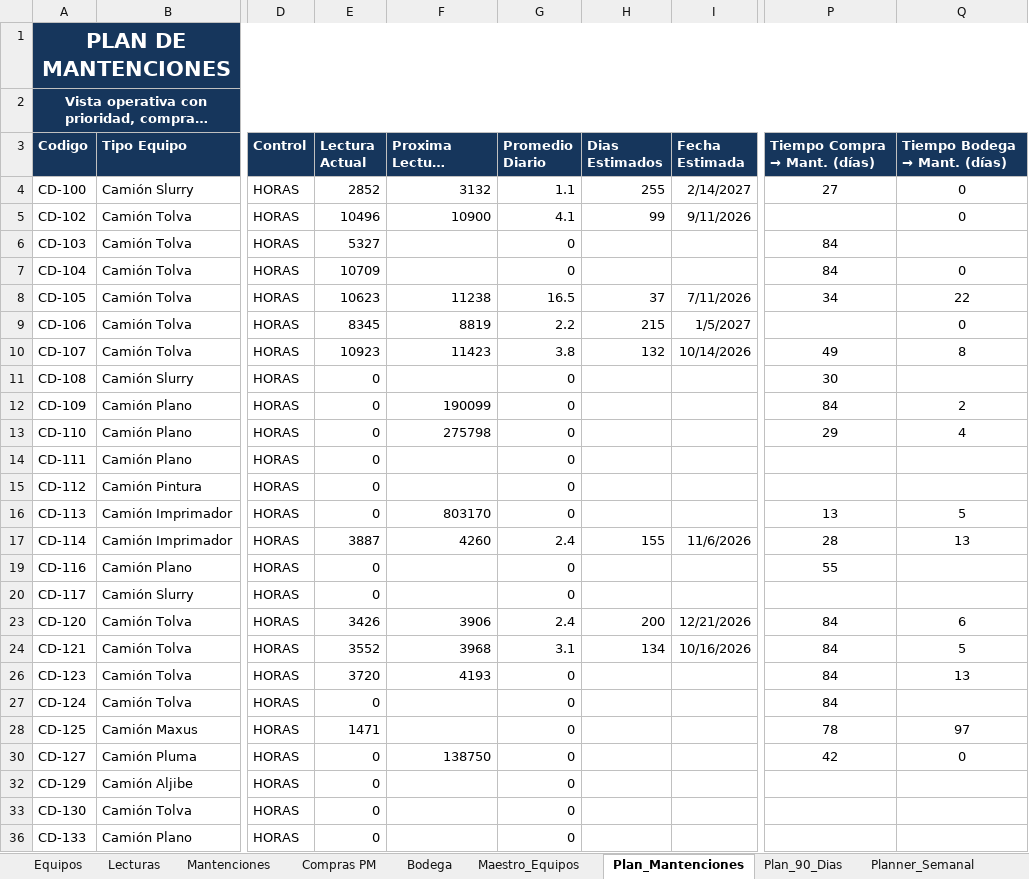
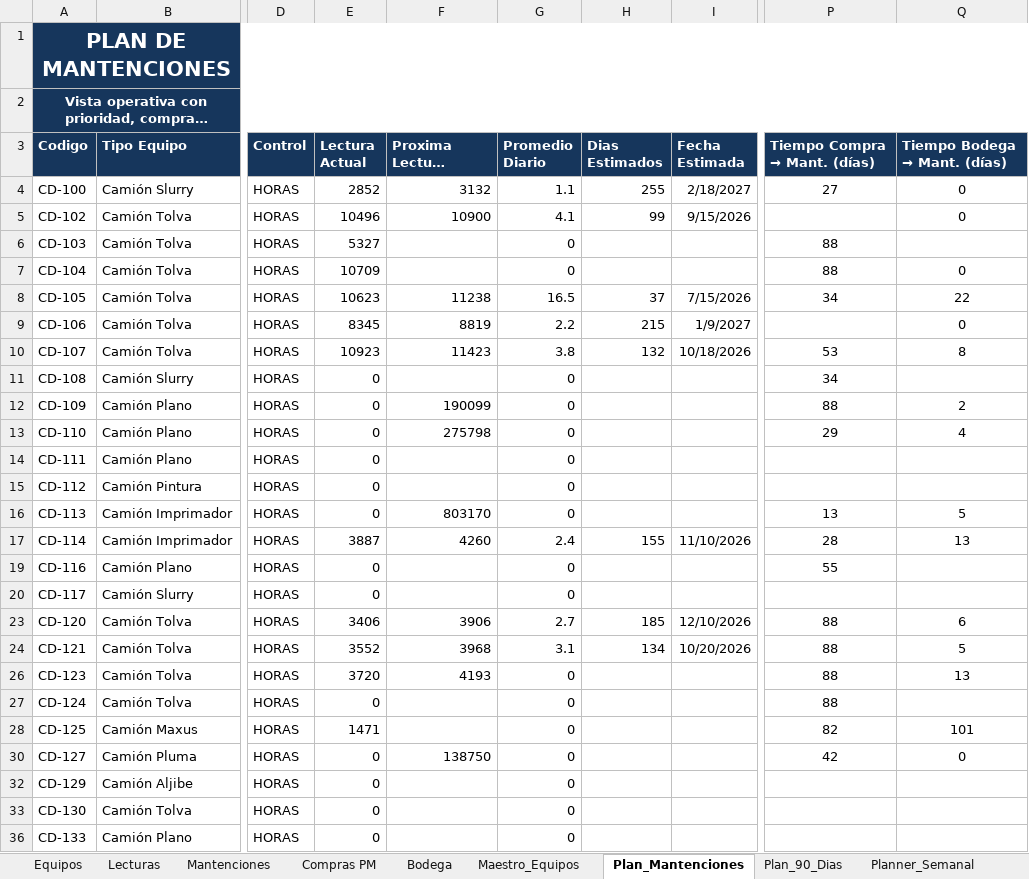
Before and after one commit to manuelortizortiz/cmms-demotron, an Excel workbook: CMMS DEMOTRON MANU ORTIZ.xlsx, sheet Plan_Mantenciones, drawn as a sheet; only a part is shown, gaps mark what is left out; long unchanged cells end in …; values as stored, in another font and other column widths than the file's, no borders; conditional formats and table styles not drawn; the diff covers the shown part only; the diff names each change by its address in the sheet, - before the commit and + after, or states it on an @@ line.

```diff
--- a/CMMS DEMOTRON MANU ORTIZ.xlsx (sheet Plan_Mantenciones)
+++ b/CMMS DEMOTRON MANU ORTIZ.xlsx (sheet Plan_Mantenciones)
-I4 (Fecha Estimada): 2/14/2027
+I4 (Fecha Estimada): 2/18/2027
-I5 (Fecha Estimada): 9/11/2026
+I5 (Fecha Estimada): 9/15/2026
-P6:P7 (Tiempo Compra → Mant. (días)): 84
+P6:P7 (Tiempo Compra → Mant. (días)): 88
-I8 (Fecha Estimada): 7/11/2026
+I8 (Fecha Estimada): 7/15/2026
-I9 (Fecha Estimada): 1/5/2027
+I9 (Fecha Estimada): 1/9/2027
-I10 (Fecha Estimada): 10/14/2026
+I10 (Fecha Estimada): 10/18/2026
-P10 (Tiempo Compra → Mant. (días)): 49
+P10 (Tiempo Compra → Mant. (días)): 53
-P11 (Tiempo Compra → Mant. (días)): 30
+P11 (Tiempo Compra → Mant. (días)): 34
-P12 (Tiempo Compra → Mant. (días)): 84
+P12 (Tiempo Compra → Mant. (días)): 88
-I17 (Fecha Estimada): 11/6/2026
+I17 (Fecha Estimada): 11/10/2026
-E23 (Lectura Actual): 3426
+E23 (Lectura Actual): 3406
-G23 (Promedio Diario): 2.4
+G23 (Promedio Diario): 2.7
-H23 (Dias Estimados): 200
+H23 (Dias Estimados): 185
-I23 (Fecha Estimada): 12/21/2026
+I23 (Fecha Estimada): 12/10/2026
-P23:P24 (Tiempo Compra → Mant. (días)): 84
+P23:P24 (Tiempo Compra → Mant. (días)): 88
-I24 (Fecha Estimada): 10/16/2026
+I24 (Fecha Estimada): 10/20/2026
-P26:P27 (Tiempo Compra → Mant. (días)): 84
+P26:P27 (Tiempo Compra → Mant. (días)): 88
-P28 (Tiempo Compra → Mant. (días)): 78
+P28 (Tiempo Compra → Mant. (días)): 82
-Q28 (Tiempo Bodega → Mant. (días)): 97
+Q28 (Tiempo Bodega → Mant. (días)): 101
```
Also changed, not shown: 184 edited cells elsewhere in this sheet, sheet Lecturas, sheet Equipos, sheet Plan_90_Dias, sheet Maestro_Equipos, sheet Compras PM, sheet Dashboard, 2 more sheets, formulas that keep their value, hidden cells.
